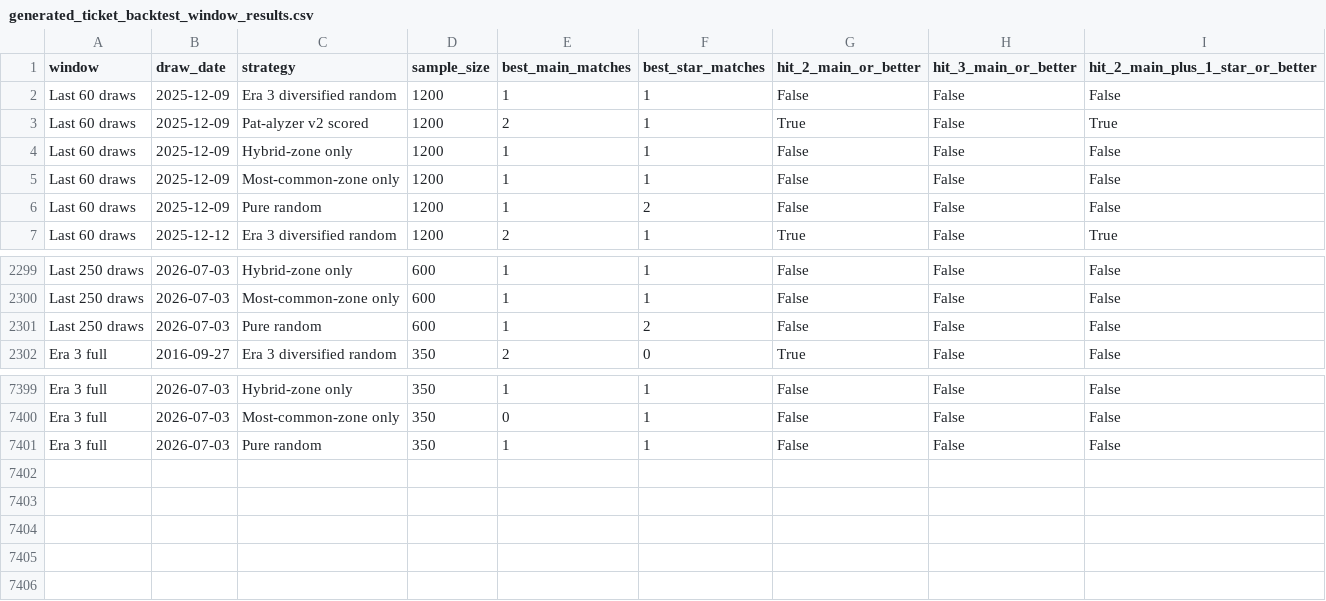
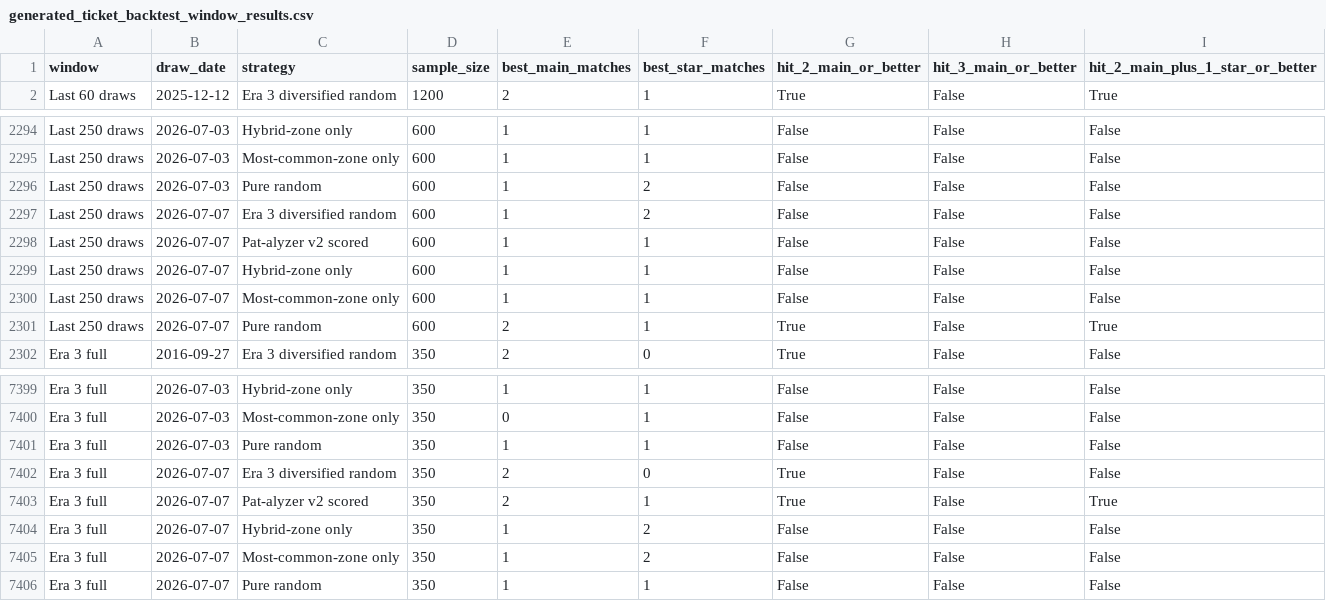
Before and after one commit to Ni-lz/pat-alyzer, a CSV file: data/processed/generated_ticket_backtest_window_results.csv, drawn as a sheet; only a part is shown, gaps mark what is left out; removed rows and columns are numbered as before the commit, all else as after; the diff covers the shown part only; the diff names each change by its address in the sheet, - before the commit and + after, or states it on an @@ line.

```diff
--- a/data/processed/generated_ticket_backtest_window_results.csv
+++ b/data/processed/generated_ticket_backtest_window_results.csv
-row 2: Last 60 draws | 2025-12-09 | Era 3 diversified random | 1200 | 1 | 1 | False | False | False
-row 3: Last 60 draws | 2025-12-09 | Pat-alyzer v2 scored | 1200 | 2 | 1 | True | False | True
-row 4: Last 60 draws | 2025-12-09 | Hybrid-zone only | 1200 | 1 | 1 | False | False | False
-row 5: Last 60 draws | 2025-12-09 | Most-common-zone only | 1200 | 1 | 1 | False | False | False
-row 6: Last 60 draws | 2025-12-09 | Pure random | 1200 | 1 | 2 | False | False | False
+row 2297: Last 250 draws | 2026-07-07 | Era 3 diversified random | 600 | 1 | 2 | False | False | False
+row 2298: Last 250 draws | 2026-07-07 | Pat-alyzer v2 scored | 600 | 1 | 1 | False | False | False
+row 2299: Last 250 draws | 2026-07-07 | Hybrid-zone only | 600 | 1 | 1 | False | False | False
+row 2300: Last 250 draws | 2026-07-07 | Most-common-zone only | 600 | 1 | 1 | False | False | False
+row 2301: Last 250 draws | 2026-07-07 | Pure random | 600 | 2 | 1 | True | False | True
+row 7402: Era 3 full | 2026-07-07 | Era 3 diversified random | 350 | 2 | 0 | True | False | False
+row 7403: Era 3 full | 2026-07-07 | Pat-alyzer v2 scored | 350 | 2 | 1 | True | False | True
+row 7404: Era 3 full | 2026-07-07 | Hybrid-zone only | 350 | 1 | 2 | False | False | False
+row 7405: Era 3 full | 2026-07-07 | Most-common-zone only | 350 | 1 | 2 | False | False | False
+row 7406: Era 3 full | 2026-07-07 | Pure random | 350 | 1 | 1 | False | False | False
```
Also changed, not shown: 2 added rows, 2 removed rows and 27 edited cells elsewhere in this file, data/external/euromillions_machine_metadata.csv, data/processed/draws_enriched.csv, 33 other files.
